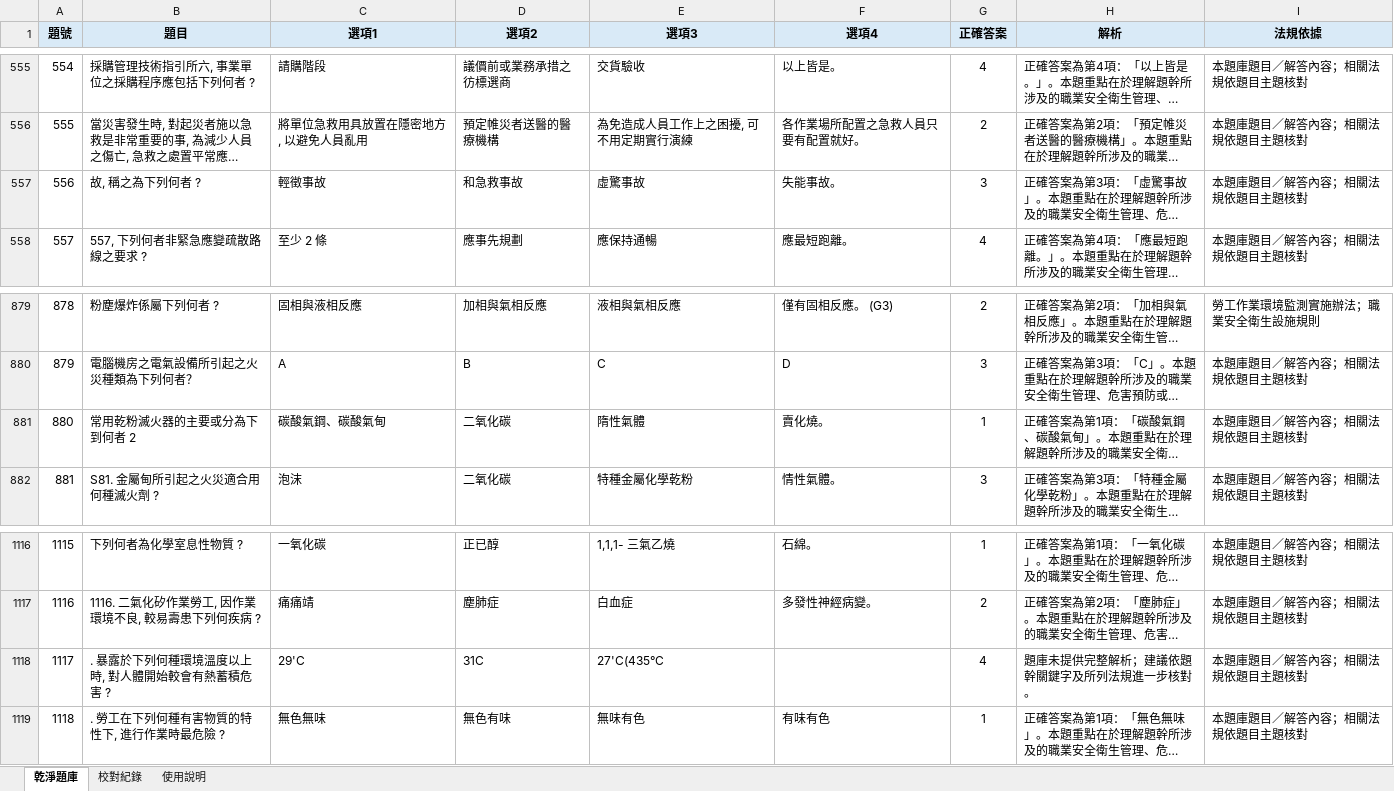
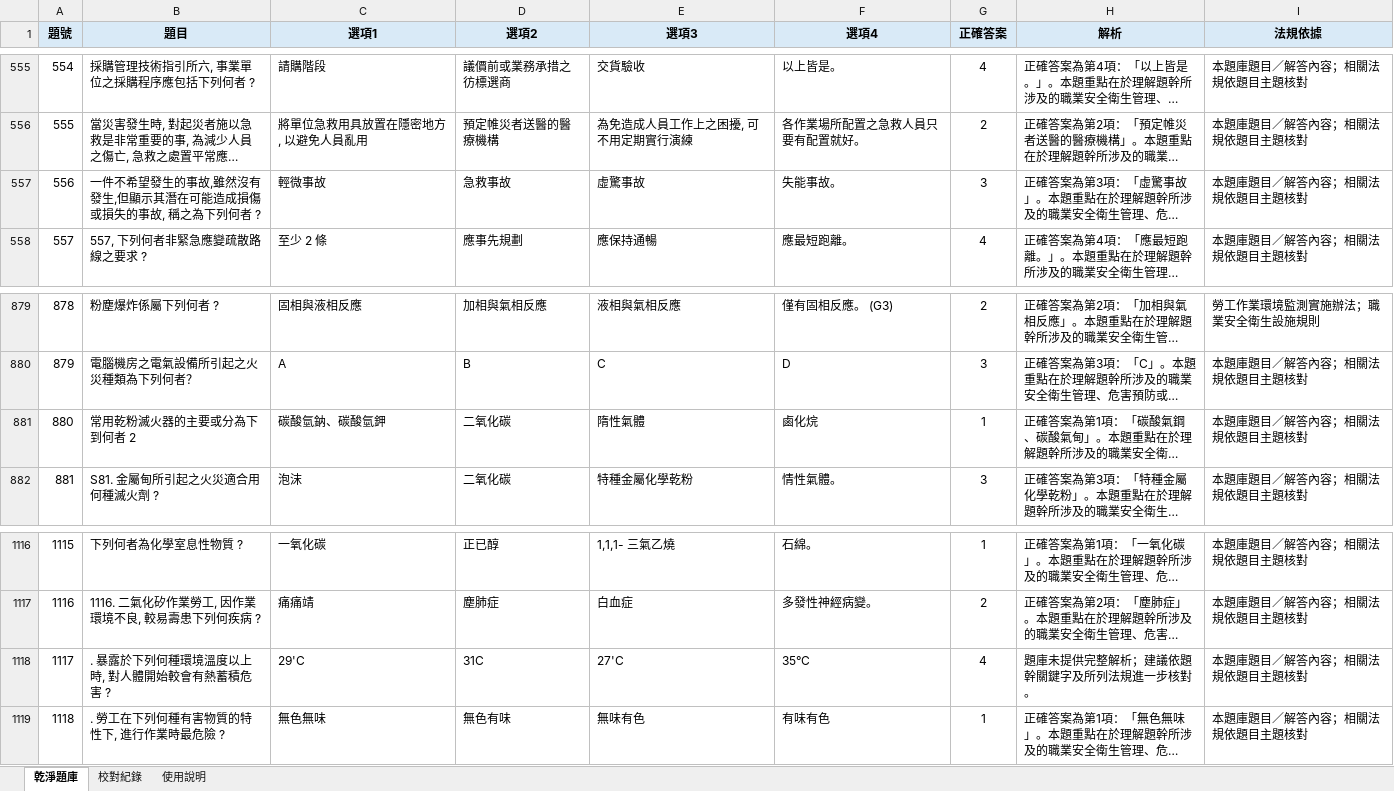
Before and after one commit to drher/drher.github.io, an Excel workbook: salf/丙種職業安全衛生業務主管題庫.xlsx, sheet 乾淨題庫, drawn as a sheet; only a part is shown, gaps mark what is left out; long unchanged cells end in …; values as stored, in another font and other column widths than the file's, no borders; the diff names each change by its address in the sheet, - before the commit and + after, or states it on an @@ line.

Commit message:
dsf

```diff
--- a/salf/丙種職業安全衛生業務主管題庫.xlsx (sheet 乾淨題庫)
+++ b/salf/丙種職業安全衛生業務主管題庫.xlsx (sheet 乾淨題庫)
-B557 (題目): 故, 稱之為下列何者 ?
+B557 (題目): 一件不希望發生的事故,雖然沒有發生,但顯示其潛在可能造成損傷或損失的事故, 稱之為下列何者 ?
-C557 (選項1): 輕徵事故
+C557 (選項1): 輕微事故
-D557 (選項2): 和急救事故
+D557 (選項2): 急救事故
-C881 (選項1): 碳酸氣鋼、碳酸氣甸
+C881 (選項1): 碳酸氫鈉、碳酸氫鉀
-F881 (選項4): 賣化燒。
+F881 (選項4): 鹵化烷
-E1118 (選項3): 27'C(435°C
+E1118 (選項3): 27'C
-F1118 (選項4): (empty)
+F1118 (選項4): 35°C
```
